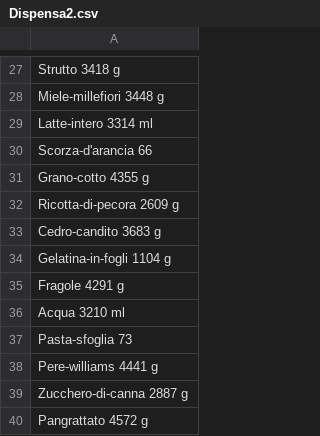
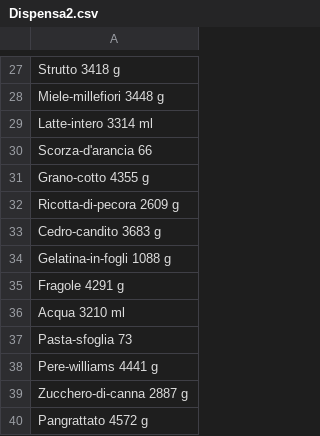
Before and after one commit to UsernameL56/Gestionale-C-, a CSV file: Gestionale C++/Dispensa2.csv, drawn as a sheet; only a part is shown, gaps mark what is left out; the diff covers the shown part only.

```diff
--- a/Gestionale C++/Dispensa2.csv
+++ b/Gestionale C++/Dispensa2.csv
@@ -33,3 +33,3 @@ Ricotta-di-pecora 2609 g;
 Cedro-candito 3683 g;
-Gelatina-in-fogli 1104 g;
+Gelatina-in-fogli 1088 g;
 Fragole 4291 g;
```
Also changed, not shown: 22 edited cells elsewhere in this file, Gestionale C++/Dispensa - Copia.csv, 3 other files.
